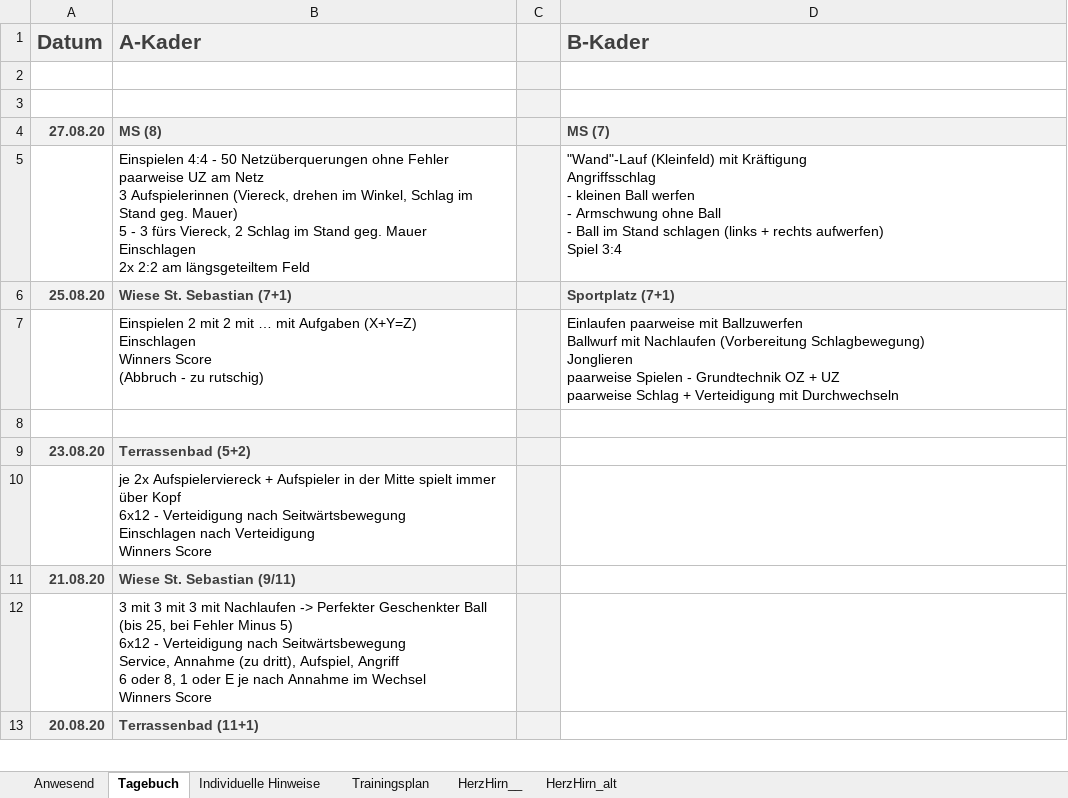
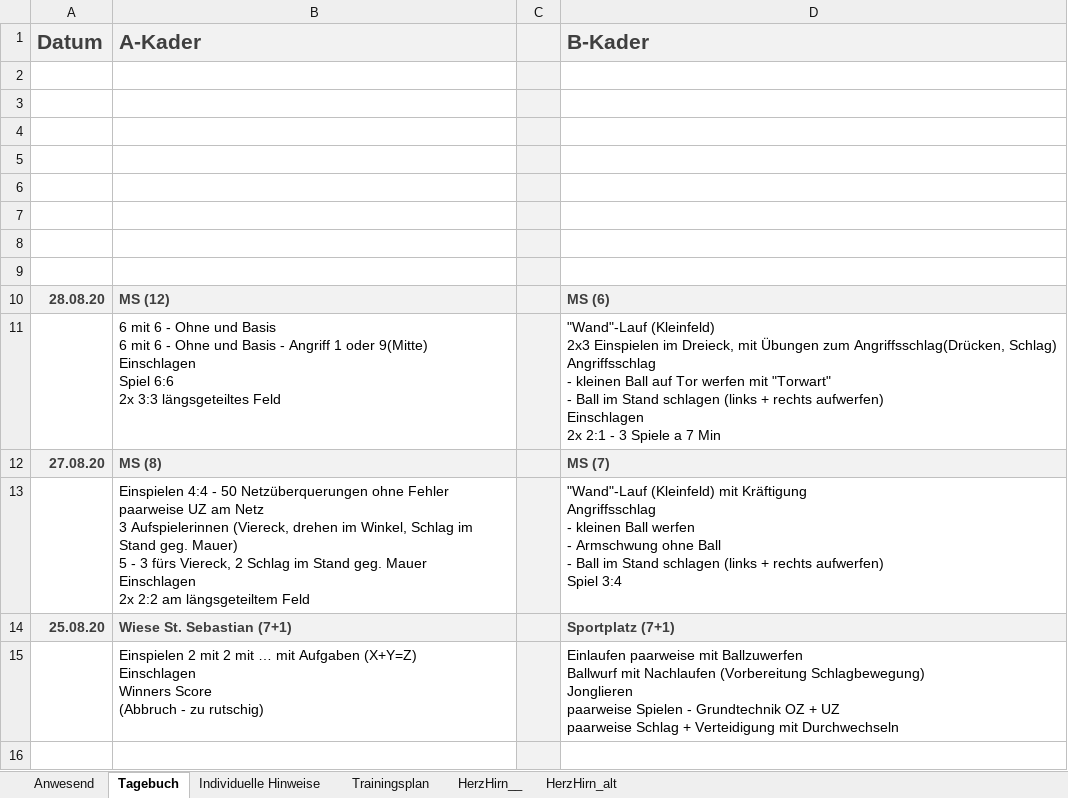
Before and after one commit to volleybase/brueckl-hotvolleys-source, an Excel workbook: _work/presence/excel/Training.xlsm, sheet Tagebuch, drawn as a sheet; only a part is shown; the shorter side is filled out with more unchanged rows; values as stored, in another font and other column widths than the file's, no borders; charts and pictures not drawn; ↵ is a line break in a cell; the diff names each change by its address in the sheet, - before the commit and + after, or states it on an @@ line.

```diff
--- a/_work/presence/excel/Training.xlsm (sheet Tagebuch)
+++ b/_work/presence/excel/Training.xlsm (sheet Tagebuch)
+row 4: (empty)
+row 5: (empty)
+row 6: (empty)
+row 7: (empty)
+row 8: (empty)
+row 9: (empty)
+row 10: 28.08.20 | MS (12) |  | MS (6)
+row 11:  | 6 mit 6 - Ohne und Basis ↵ 6 mit 6 - Ohne und Basis - Angriff 1 oder 9(Mitte) ↵ Einschlagen ↵ Spiel 6:6 ↵ 2x 3:3 längsgeteiltes Feld |  | "Wand"-Lauf (Kleinfeld) ↵ 2x3 Einspielen im Dreieck, mit Übungen zum Angriffsschlag(Drücken, Schlag) ↵ Angriffsschlag ↵ - kleinen Ball auf Tor werfen mit "Torwart" ↵ - Ball im Stand schlagen (links + rechts aufwerfen) ↵ Einschlagen ↵ 2x 2:1 - 3 Spiele a 7 Min
```
Also changed, not shown: sheet Anwesend, formulas that keep their value, hidden cells, charts or pictures, 6 other files.
